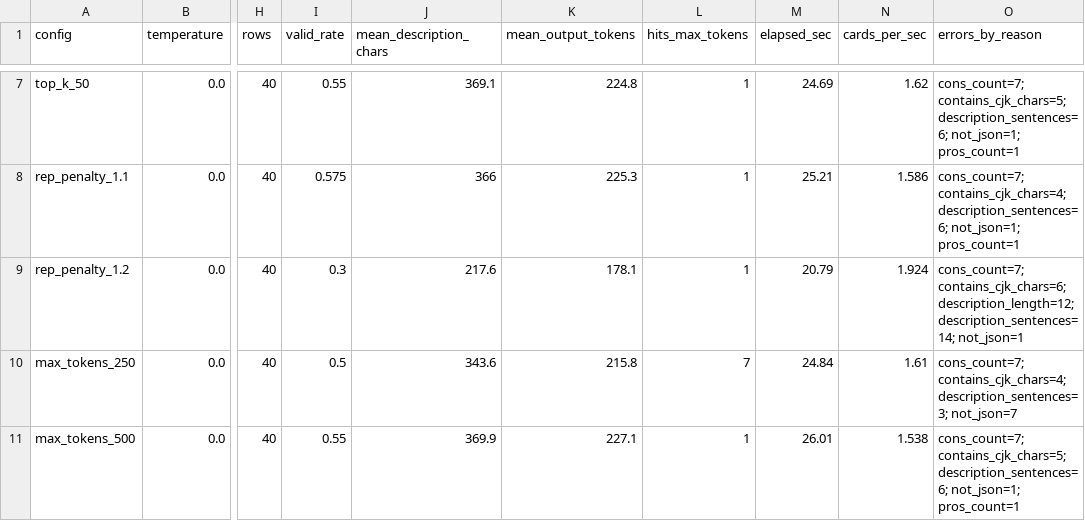
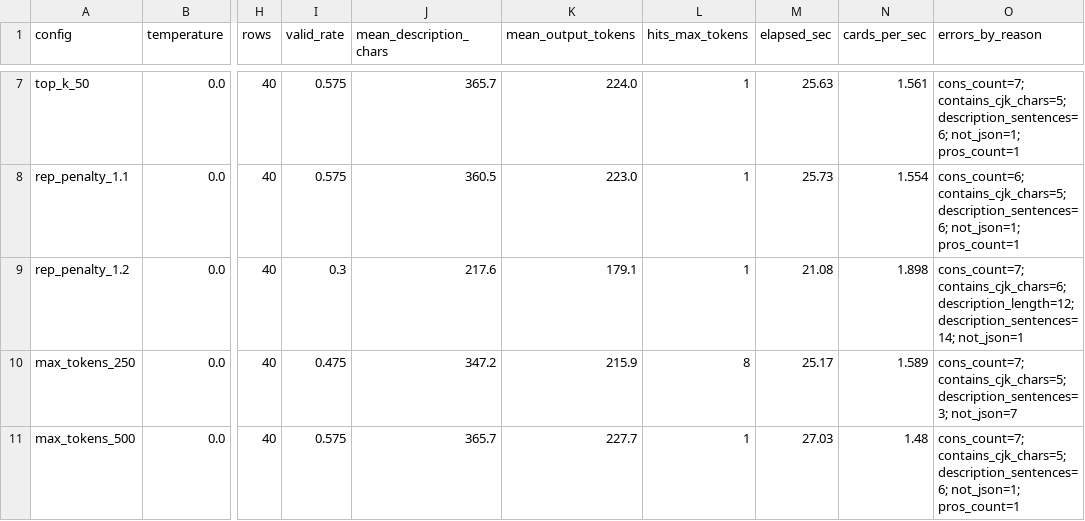
Before and after one commit to IlyaEmelin/batch-generation-service, a CSV file: outputs/parameter_experiments.csv, drawn as a sheet; only a part is shown, gaps mark what is left out; the diff covers the shown part only; the diff names each change by its address in the sheet, - before the commit and + after, or states it on an @@ line.

```diff
--- a/outputs/parameter_experiments.csv
+++ b/outputs/parameter_experiments.csv
-I7 (valid_rate): 0.55
+I7 (valid_rate): 0.575
-J7 (mean_description_chars): 369.1
+J7 (mean_description_chars): 365.7
-K7 (mean_output_tokens): 224.8
+K7 (mean_output_tokens): 224.0
-M7 (elapsed_sec): 24.69
+M7 (elapsed_sec): 25.63
-N7 (cards_per_sec): 1.62
+N7 (cards_per_sec): 1.561
-J8 (mean_description_chars): 366
+J8 (mean_description_chars): 360.5
-K8 (mean_output_tokens): 225.3
+K8 (mean_output_tokens): 223.0
-M8 (elapsed_sec): 25.21
+M8 (elapsed_sec): 25.73
-N8 (cards_per_sec): 1.586
+N8 (cards_per_sec): 1.554
-O8 (errors_by_reason): cons_count=7; contains_cjk_chars=4; description_sentences=6; not_json=1;…
+O8 (errors_by_reason): cons_count=6; contains_cjk_chars=5; description_sentences=6; not_json=1;…
-K9 (mean_output_tokens): 178.1
+K9 (mean_output_tokens): 179.1
-M9 (elapsed_sec): 20.79
+M9 (elapsed_sec): 21.08
-N9 (cards_per_sec): 1.924
+N9 (cards_per_sec): 1.898
-I10 (valid_rate): 0.5
+I10 (valid_rate): 0.475
-J10 (mean_description_chars): 343.6
+J10 (mean_description_chars): 347.2
-K10 (mean_output_tokens): 215.8
+K10 (mean_output_tokens): 215.9
-L10 (hits_max_tokens): 7
+L10 (hits_max_tokens): 8
-M10 (elapsed_sec): 24.84
+M10 (elapsed_sec): 25.17
-N10 (cards_per_sec): 1.61
+N10 (cards_per_sec): 1.589
-O10 (errors_by_reason): cons_count=7; contains_cjk_chars=4; description_sentences=3; not_json=7
+O10 (errors_by_reason): cons_count=7; contains_cjk_chars=5; description_sentences=3; not_json=7
-I11 (valid_rate): 0.55
+I11 (valid_rate): 0.575
-J11 (mean_description_chars): 369.9
+J11 (mean_description_chars): 365.7
-K11 (mean_output_tokens): 227.1
+K11 (mean_output_tokens): 227.7
-M11 (elapsed_sec): 26.01
+M11 (elapsed_sec): 27.03
-N11 (cards_per_sec): 1.538
+N11 (cards_per_sec): 1.48
```
Also changed, not shown: 31 edited cells elsewhere in this file, 1 other file.
